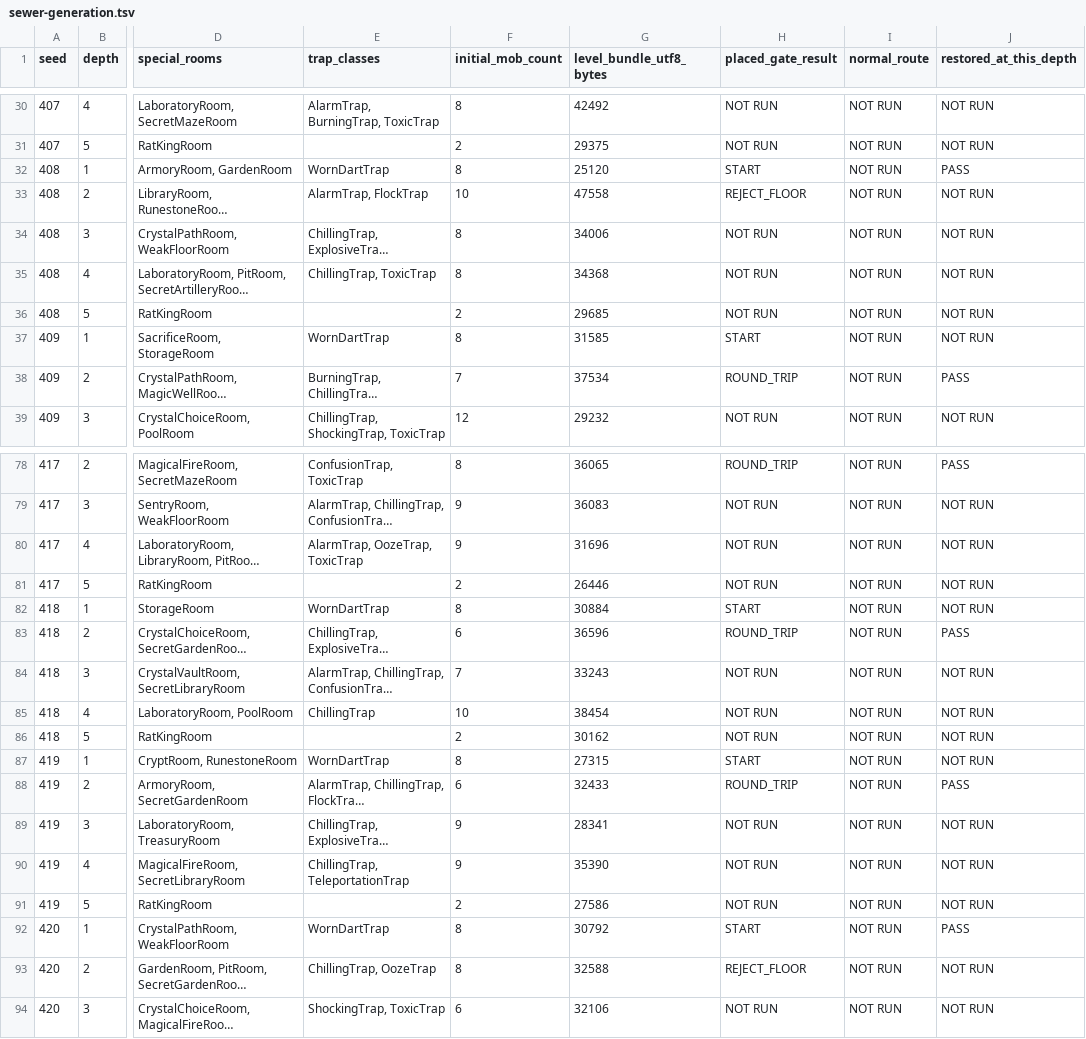
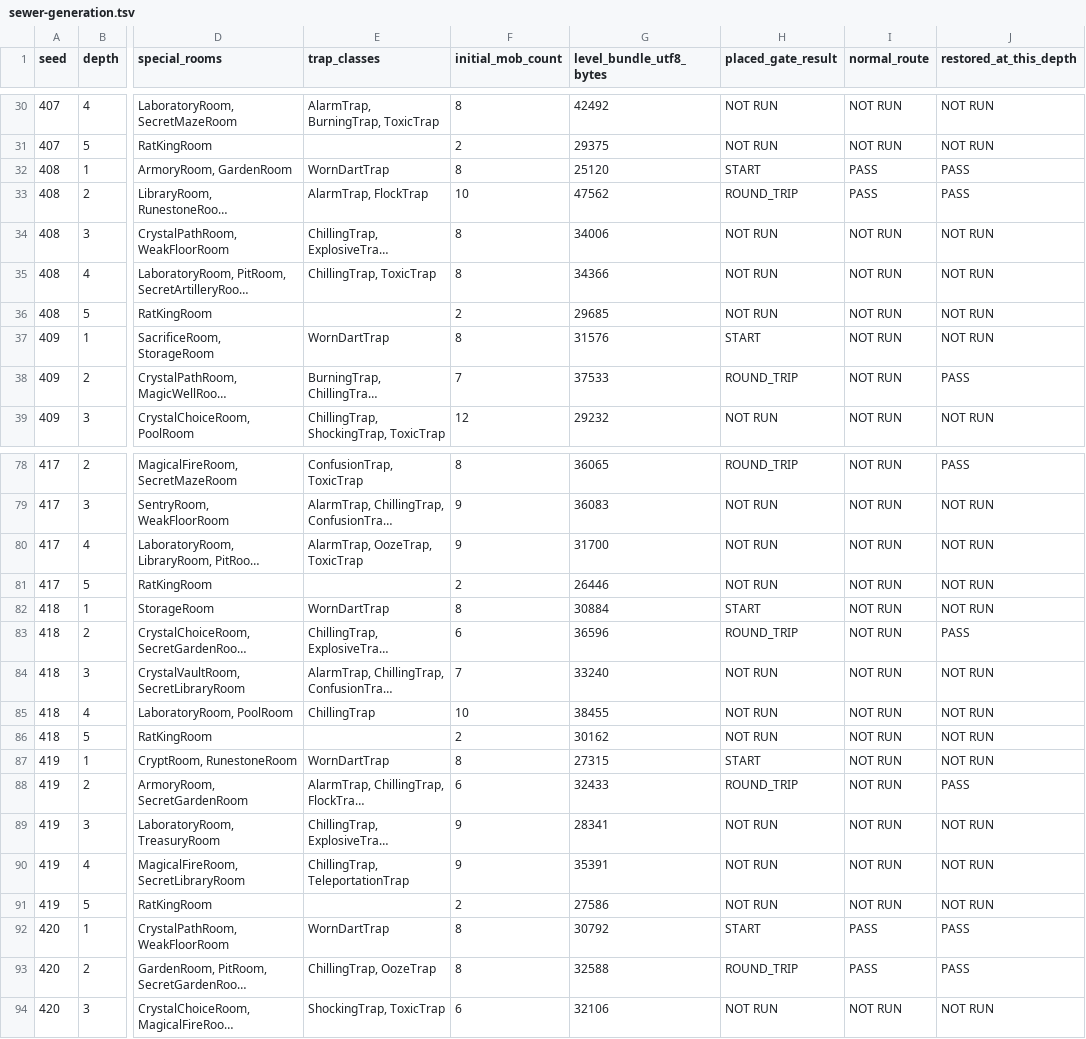
Before and after one commit to jwgobaek/SPD-Coop, a TSV file: docs/coop/sewer-generation.tsv, drawn as a sheet; only a part is shown, gaps mark what is left out; long unchanged cells end in …; the diff covers the shown part only; the diff names each change by its address in the sheet, - before the commit and + after, or states it on an @@ line.

```diff
--- a/docs/coop/sewer-generation.tsv
+++ b/docs/coop/sewer-generation.tsv
-I32:I33 (normal_route): NOT RUN
+I32:I33 (normal_route): PASS
-G33 (level_bundle_utf8_bytes): 47558
+G33 (level_bundle_utf8_bytes): 47562
-H33 (placed_gate_result): REJECT_FLOOR
+H33 (placed_gate_result): ROUND_TRIP
-J33 (restored_at_this_depth): NOT RUN
+J33 (restored_at_this_depth): PASS
-G35 (level_bundle_utf8_bytes): 34368
+G35 (level_bundle_utf8_bytes): 34366
-G37 (level_bundle_utf8_bytes): 31585
+G37 (level_bundle_utf8_bytes): 31576
-G38 (level_bundle_utf8_bytes): 37534
+G38 (level_bundle_utf8_bytes): 37533
-G80 (level_bundle_utf8_bytes): 31696
+G80 (level_bundle_utf8_bytes): 31700
-G84 (level_bundle_utf8_bytes): 33243
+G84 (level_bundle_utf8_bytes): 33240
-G85 (level_bundle_utf8_bytes): 38454
+G85 (level_bundle_utf8_bytes): 38455
-G90 (level_bundle_utf8_bytes): 35390
+G90 (level_bundle_utf8_bytes): 35391
-I92:I93 (normal_route): NOT RUN
+I92:I93 (normal_route): PASS
-H93 (placed_gate_result): REJECT_FLOOR
+H93 (placed_gate_result): ROUND_TRIP
-J93 (restored_at_this_depth): NOT RUN
+J93 (restored_at_this_depth): PASS
```
Also changed, not shown: 31 edited cells elsewhere in this file, 19 other files.
